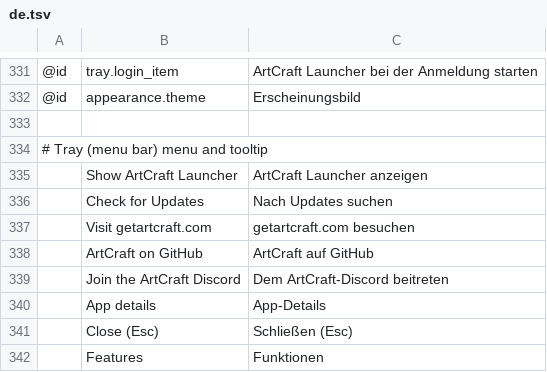
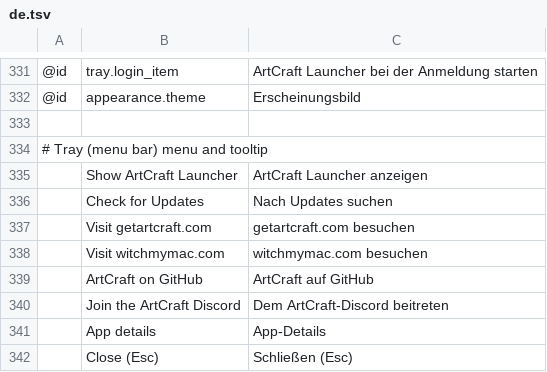
Before and after one commit to matthfaria96/bettercraft-launcher, a TSV file: crates/ui-egui/src/i18n/de.tsv, drawn as a sheet; only a part is shown, gaps mark what is left out; the shorter side is filled out with more unchanged rows; the diff names each change by its address in the sheet, - before the commit and + after, or states it on an @@ line.

```diff
--- a/crates/ui-egui/src/i18n/de.tsv
+++ b/crates/ui-egui/src/i18n/de.tsv
+row 338:  | Visit witchmymac.com | witchmymac.com besuchen
```
Also changed, not shown: crates/ui-egui/src/i18n/cs.tsv, crates/ui-egui/src/i18n/hu.tsv, 11 other files.
